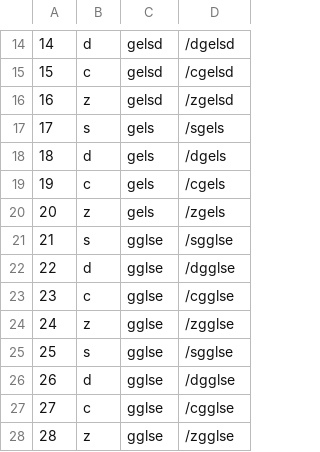
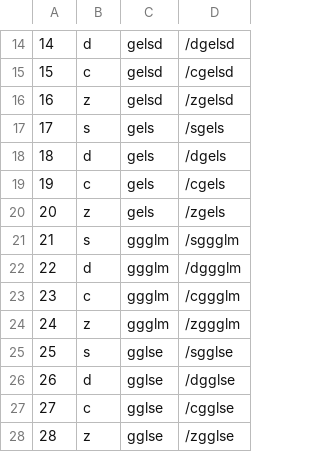
Before and after one commit to LighthouseHPC/lighthouse, a CSV file: sandbox/lily/django_orthg/django_orthg/static/Doxygen/url.csv, drawn as a sheet; only a part is shown, gaps mark what is left out.

```diff
--- a/sandbox/lily/django_orthg/django_orthg/static/Doxygen/url.csv
+++ b/sandbox/lily/django_orthg/django_orthg/static/Doxygen/url.csv
@@ -20,6 +20,6 @@
 20,z,gels,/zgels
-21,s,gglse,/sgglse
-22,d,gglse,/dgglse
-23,c,gglse,/cgglse
-24,z,gglse,/zgglse
+21,s,ggglm,/sggglm
+22,d,ggglm,/dggglm
+23,c,ggglm,/cggglm
+24,z,ggglm,/zggglm
 25,s,gglse,/sgglse
```
Also changed, not shown: sandbox/lily/django_orthg/django_orthg/static/Doxygen/guided_least.csv, sandbox/lily/django_orthg/orthg/database/RoutineInfo/lapack/routine_info.csv, 4 other files.
